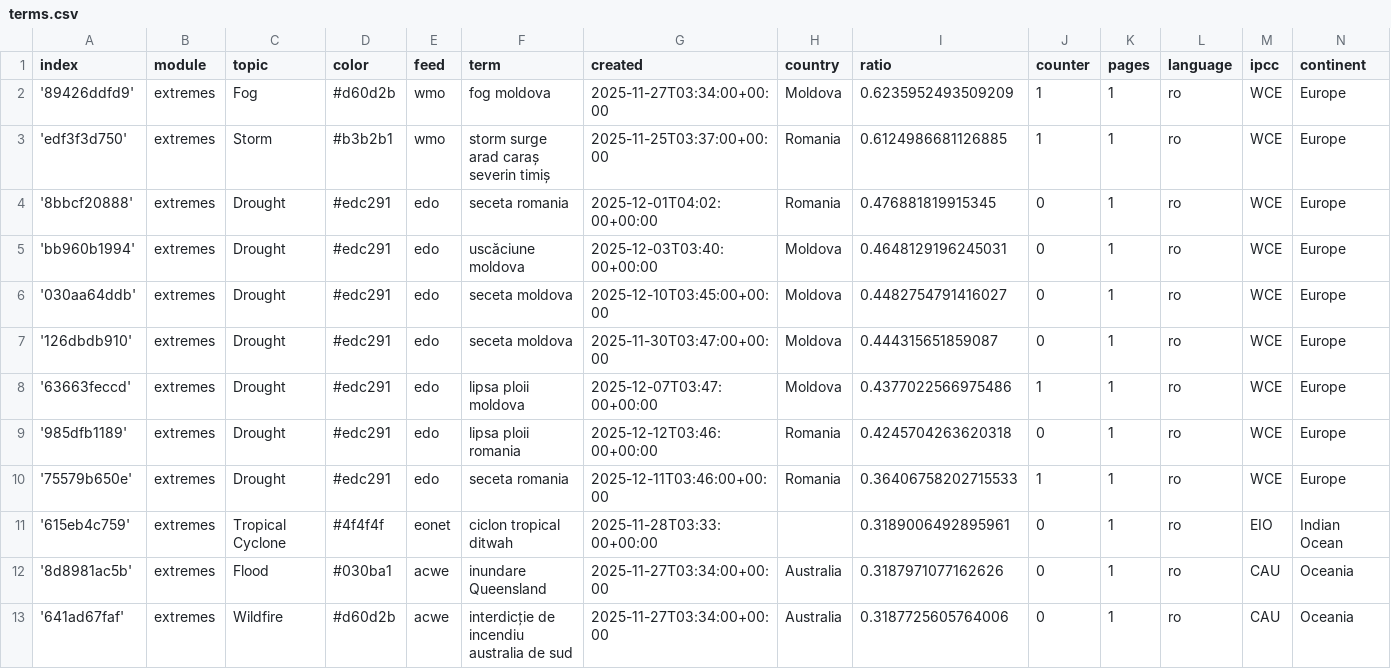
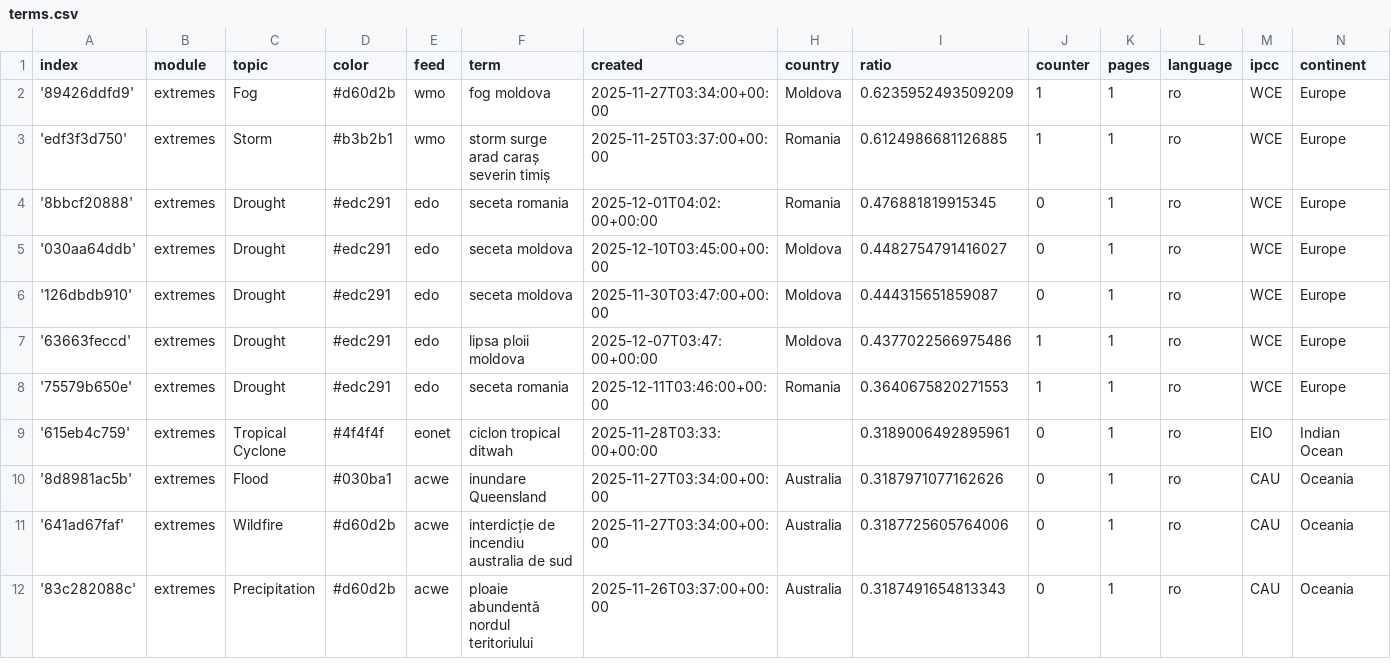
Before and after one commit to TinoH91news/romanianExtremes, a CSV file: terms.csv, drawn as a sheet; only a part is shown; the shorter side is filled out with more unchanged rows; removed rows and columns are numbered as before the commit, all else as after; the diff names each change by its address in the sheet, - before the commit and + after, or states it on an @@ line.

Commit message:
Commit from GitHub Actions (harvest:0.0)

```diff
--- a/terms.csv
+++ b/terms.csv
-row 5: 'bb960b1994' | extremes | Drought | #edc291 | edo | uscăciune moldova | 2025-12-03T03:40:00+00:00 | Moldova | 0.4648129196245031 | 0 | 1 | ro | WCE | Europe
-row 9: '985dfb1189' | extremes | Drought | #edc291 | edo | lipsa ploii romania | 2025-12-12T03:46:00+00:00 | Romania | 0.4245704263620318 | 0 | 1 | ro | WCE | Europe
-I8 (ratio): 0.36406758202715533
+I8 (ratio): 0.3640675820271553
```
